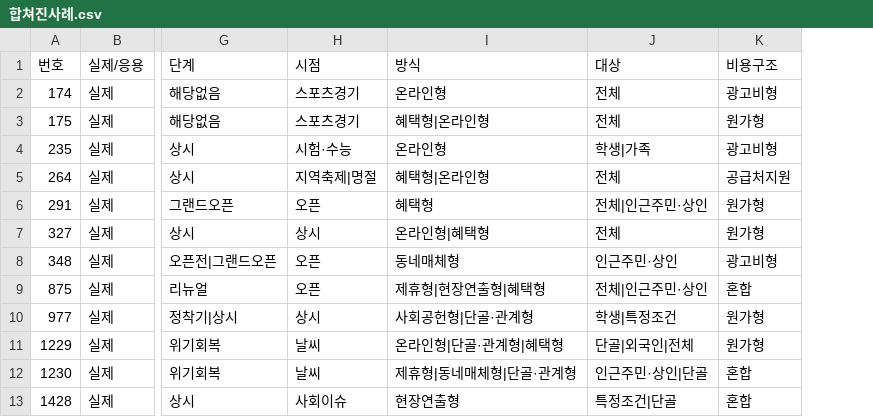
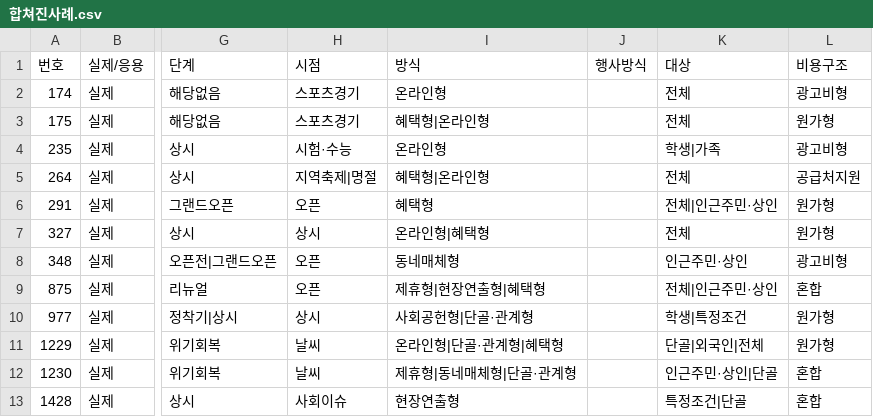
Before and after one commit to KimJeongHoe/event-planning, a CSV file: merged/합쳐진사례.csv, drawn as a sheet; only a part is shown, gaps mark what is left out; the diff names each change by its address in the sheet, - before the commit and + after, or states it on an @@ line.

```diff
--- a/merged/합쳐진사례.csv
+++ b/merged/합쳐진사례.csv
+column J (행사방식), empty
```
Also changed, not shown: merged/다른도구용/FAQ_표시용.csv, 45 other files.
